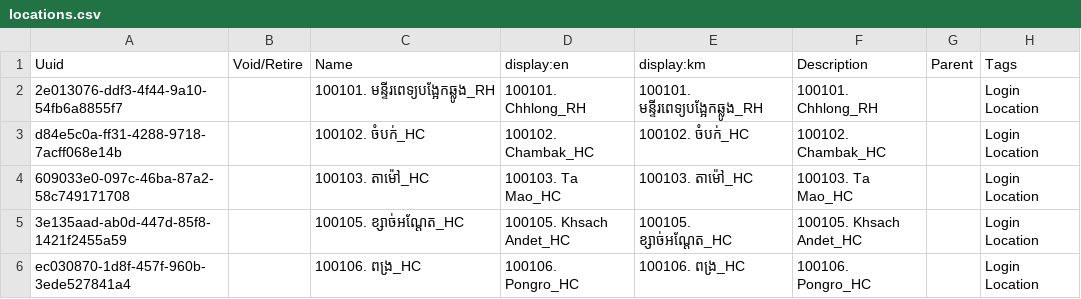
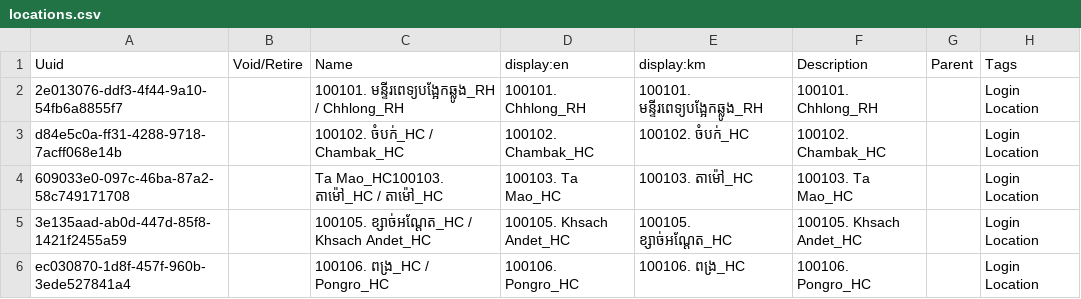
Before and after one commit to mekomsolutions/ozone-distro-cambodia, a CSV file: configs/openmrs_config/locations/locations.csv, drawn as a sheet; only a part is shown; the diff names each change by its address in the sheet, - before the commit and + after, or states it on an @@ line.

Commit message:
Append English name to Khmer name for location

```diff
--- a/configs/openmrs_config/locations/locations.csv
+++ b/configs/openmrs_config/locations/locations.csv
-C2: 100101. មន្ទីរពេទ្យបង្អែកឆ្លូង_RH
+C2: 100101. មន្ទីរពេទ្យបង្អែកឆ្លូង_RH / Chhlong_RH
-C3: 100102. ចំបក់_HC
+C3: 100102. ចំបក់_HC / Chambak_HC
-C4: 100103. តាម៉ៅ_HC
+C4: Ta Mao_HC100103. តាម៉ៅ_HC / តាម៉ៅ_HC
-C5: 100105. ខ្សាច់អណ្តែត_HC
+C5: 100105. ខ្សាច់អណ្តែត_HC / Khsach Andet_HC
-C6: 100106. ពង្រ_HC
+C6: 100106. ពង្រ_HC / Pongro_HC
```
